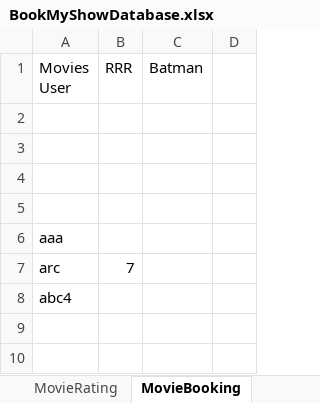
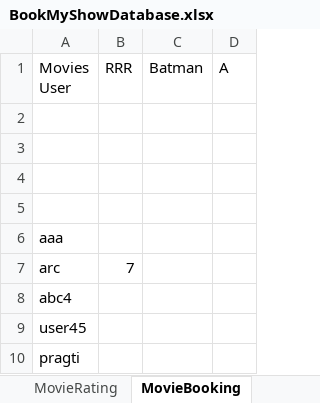
Before and after one commit to pragtgupta/pattern-repo, an Excel workbook: pac1/BookMyShowDatabase.xlsx, sheet MovieBooking, drawn as a sheet; values as stored, in another font and other column widths than the file's, no borders; the diff names each change by its address in the sheet, - before the commit and + after, or states it on an @@ line.

```diff
--- a/pac1/BookMyShowDatabase.xlsx (sheet MovieBooking)
+++ b/pac1/BookMyShowDatabase.xlsx (sheet MovieBooking)
-D1: (empty)
+D1: A
+row 9: user45
+row 10: pragti
```
Also changed, not shown: sheet MovieInfo, sheet LoginData, sheet MovieRating, 14 other files.
